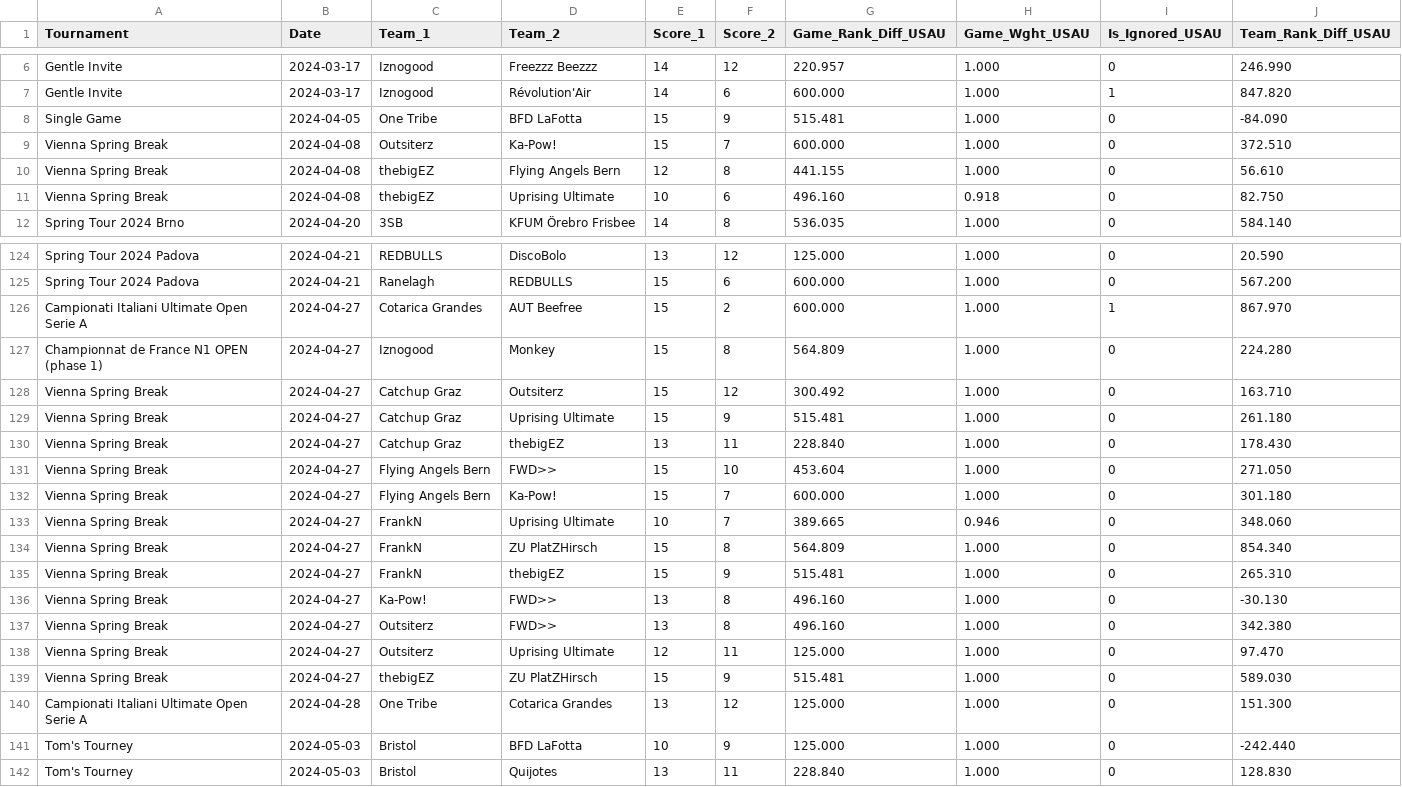
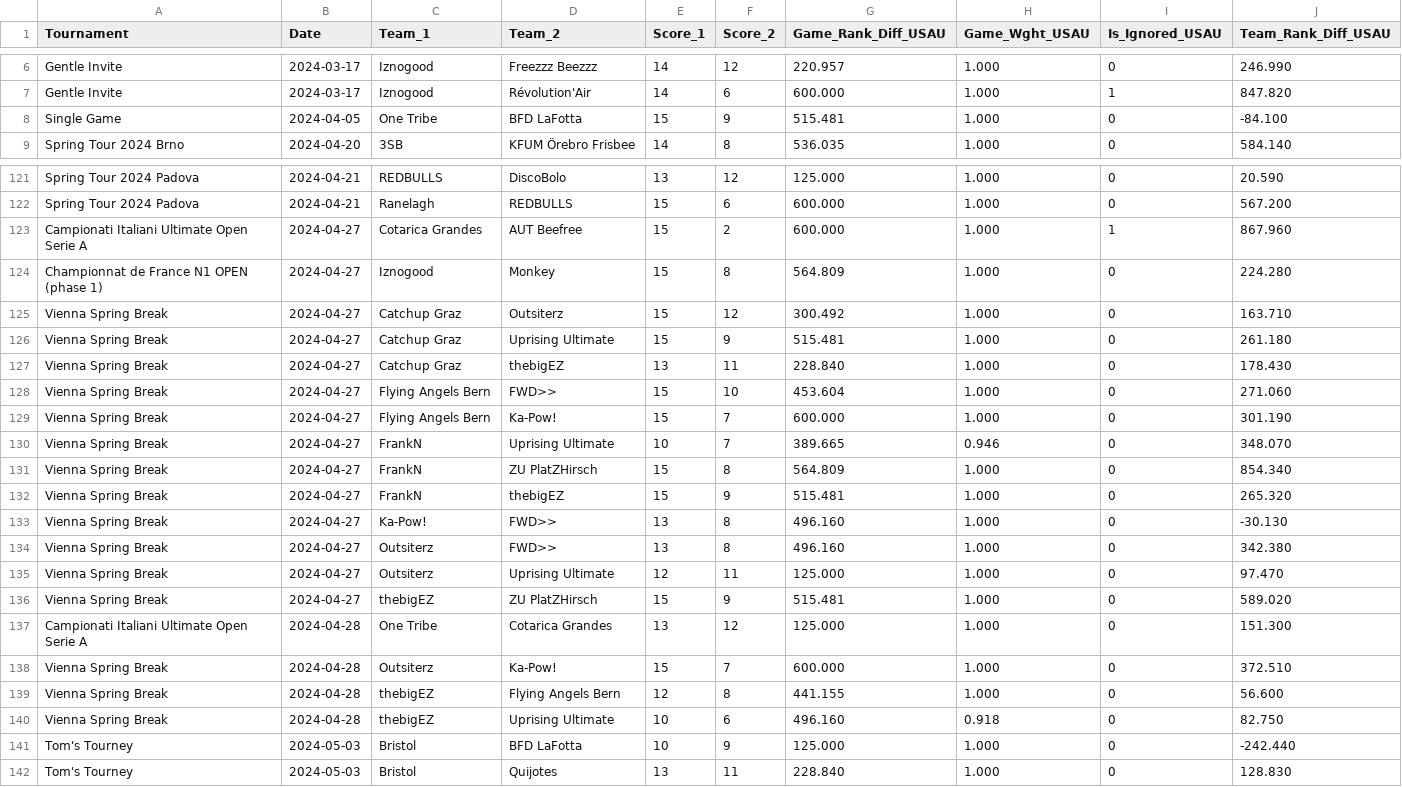
Before and after one commit to vasurav/eucs_explorer, a CSV file: data/2024/output_2024-toms/2024-open-euf-games-20240506.csv, drawn as a sheet; only a part is shown, gaps mark what is left out; the diff covers the shown part only.

```diff
--- a/data/2024/output_2024-toms/2024-open-euf-games-20240506.csv
+++ b/data/2024/output_2024-toms/2024-open-euf-games-20240506.csv
@@ -7,6 +7,3 @@ Gentle Invite,2024-03-17,Iznogood,Freezzz Beezzz,14,12,220.957,1.000,0,246.990
 Gentle Invite,2024-03-17,Iznogood,Révolution'Air,14,6,600.000,1.000,1,847.820
-Single Game,2024-04-05,One Tribe,BFD LaFotta,15,9,515.481,1.000,0,-84.090
-Vienna Spring Break,2024-04-08,Outsiterz,Ka-Pow!,15,7,600.000,1.000,0,372.510
-Vienna Spring Break,2024-04-08,thebigEZ,Flying Angels Bern,12,8,441.155,1.000,0,56.610
-Vienna Spring Break,2024-04-08,thebigEZ,Uprising Ultimate,10,6,496.160,0.918,0,82.750
+Single Game,2024-04-05,One Tribe,BFD LaFotta,15,9,515.481,1.000,0,-84.100
 Spring Tour 2024 Brno,2024-04-20,3SB,KFUM Örebro Frisbee,14,8,536.035,1.000,0,584.140
@@ -125,3 +122,3 @@ Spring Tour 2024 Padova,2024-04-21,REDBULLS,DiscoBolo,13,12,125.000,1.000,0,20.5
 Spring Tour 2024 Padova,2024-04-21,Ranelagh,REDBULLS,15,6,600.000,1.000,0,567.200
-Campionati Italiani Ultimate Open Serie A,2024-04-27,Cotarica Grandes,AUT Beefree,15,2,600.000,1.000,1,867.970
+Campionati Italiani Ultimate Open Serie A,2024-04-27,Cotarica Grandes,AUT Beefree,15,2,600.000,1.000,1,867.960
 Championnat de France N1 OPEN (phase 1),2024-04-27,Iznogood,Monkey,15,8,564.809,1.000,0,224.280
@@ -130,7 +127,7 @@ Vienna Spring Break,2024-04-27,Catchup Graz,Uprising Ultimate,15,9,515.481,1.000
 Vienna Spring Break,2024-04-27,Catchup Graz,thebigEZ,13,11,228.840,1.000,0,178.430
-Vienna Spring Break,2024-04-27,Flying Angels Bern,FWD>>,15,10,453.604,1.000,0,271.050
-Vienna Spring Break,2024-04-27,Flying Angels Bern,Ka-Pow!,15,7,600.000,1.000,0,301.180
-Vienna Spring Break,2024-04-27,FrankN,Uprising Ultimate,10,7,389.665,0.946,0,348.060
+Vienna Spring Break,2024-04-27,Flying Angels Bern,FWD>>,15,10,453.604,1.000,0,271.060
+Vienna Spring Break,2024-04-27,Flying Angels Bern,Ka-Pow!,15,7,600.000,1.000,0,301.190
+Vienna Spring Break,2024-04-27,FrankN,Uprising Ultimate,10,7,389.665,0.946,0,348.070
 Vienna Spring Break,2024-04-27,FrankN,ZU PlatZHirsch,15,8,564.809,1.000,0,854.340
-Vienna Spring Break,2024-04-27,FrankN,thebigEZ,15,9,515.481,1.000,0,265.310
+Vienna Spring Break,2024-04-27,FrankN,thebigEZ,15,9,515.481,1.000,0,265.320
 Vienna Spring Break,2024-04-27,Ka-Pow!,FWD>>,13,8,496.160,1.000,0,-30.130
@@ -138,4 +135,7 @@ Vienna Spring Break,2024-04-27,Outsiterz,FWD>>,13,8,496.160,1.000,0,342.380
 Vienna Spring Break,2024-04-27,Outsiterz,Uprising Ultimate,12,11,125.000,1.000,0,97.470
-Vienna Spring Break,2024-04-27,thebigEZ,ZU PlatZHirsch,15,9,515.481,1.000,0,589.030
+Vienna Spring Break,2024-04-27,thebigEZ,ZU PlatZHirsch,15,9,515.481,1.000,0,589.020
 Campionati Italiani Ultimate Open Serie A,2024-04-28,One Tribe,Cotarica Grandes,13,12,125.000,1.000,0,151.300
+Vienna Spring Break,2024-04-28,Outsiterz,Ka-Pow!,15,7,600.000,1.000,0,372.510
+Vienna Spring Break,2024-04-28,thebigEZ,Flying Angels Bern,12,8,441.155,1.000,0,56.600
+Vienna Spring Break,2024-04-28,thebigEZ,Uprising Ultimate,10,6,496.160,0.918,0,82.750
 Tom's Tourney,2024-05-03,Bristol,BFD LaFotta,10,9,125.000,1.000,0,-242.440
```
Also changed, not shown: 1 added row and 24 edited cells elsewhere in this file, data/2024/output_2024-elite/2024-mixed-euf-games-20240513.csv, data/2024/output_2024-elite/2024-open-euf-games-20240513.csv, 9 other files.
